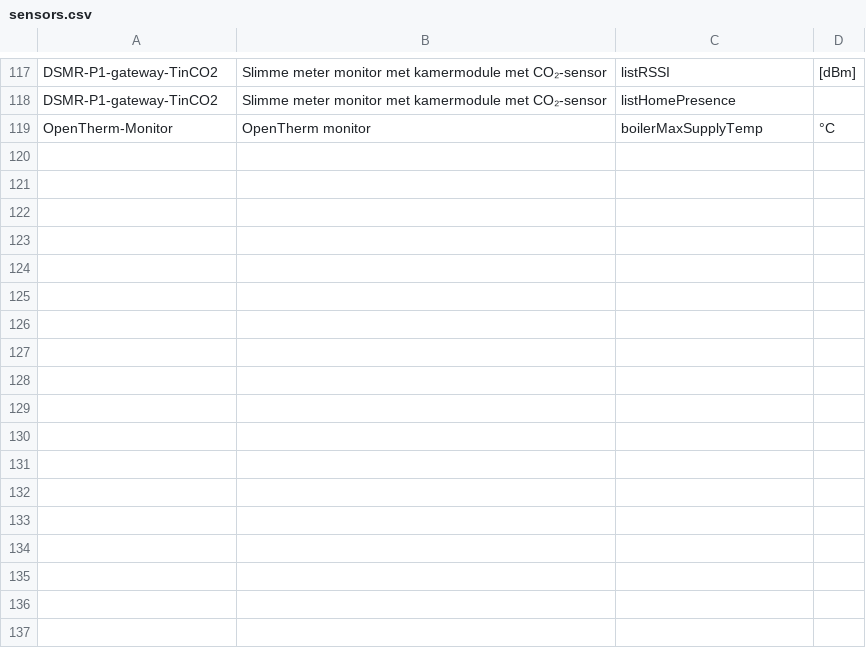
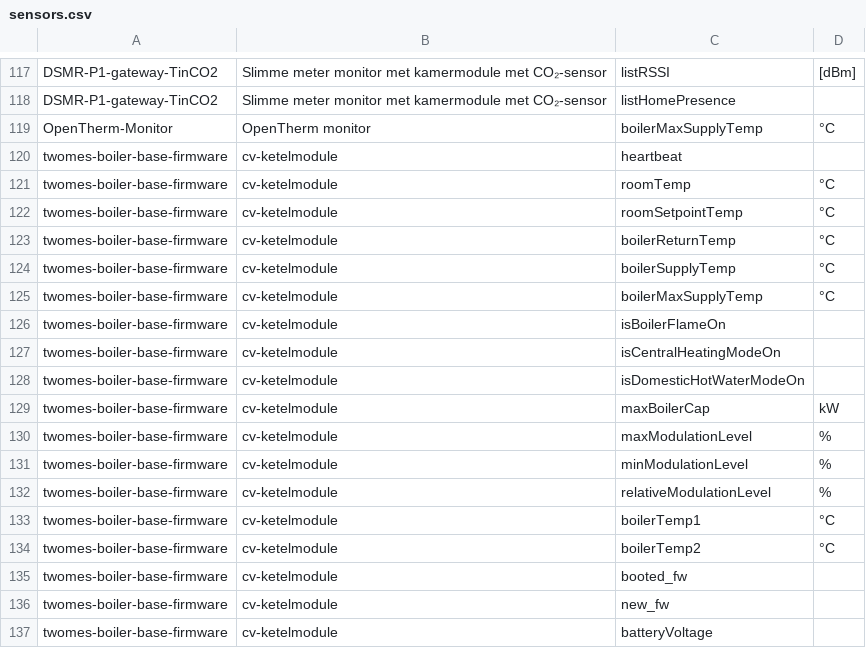
Before and after one commit to energietransitie/twomes-backoffice-api, a CSV file: src/data/sensors.csv, drawn as a sheet; only a part is shown, gaps mark what is left out; the diff names each change by its address in the sheet, - before the commit and + after, or states it on an @@ line.

Commit message:
Add twomes-boiler-base-firmware and properties
Several properties were added for a new device type 'twomes-boiler-base-firmware'.
Firmware that will use this: https://github.com/energietransitie/twomes-boiler-base-firmware.

```diff
--- a/src/data/sensors.csv
+++ b/src/data/sensors.csv
+row 120: twomes-boiler-base-firmware | cv-ketelmodule | heartbeat
+row 121: twomes-boiler-base-firmware | cv-ketelmodule | roomTemp | °C
+row 122: twomes-boiler-base-firmware | cv-ketelmodule | roomSetpointTemp | °C
+row 123: twomes-boiler-base-firmware | cv-ketelmodule | boilerReturnTemp | °C
+row 124: twomes-boiler-base-firmware | cv-ketelmodule | boilerSupplyTemp | °C
+row 125: twomes-boiler-base-firmware | cv-ketelmodule | boilerMaxSupplyTemp | °C
+row 126: twomes-boiler-base-firmware | cv-ketelmodule | isBoilerFlameOn
+row 127: twomes-boiler-base-firmware | cv-ketelmodule | isCentralHeatingModeOn
+row 128: twomes-boiler-base-firmware | cv-ketelmodule | isDomesticHotWaterModeOn
+row 129: twomes-boiler-base-firmware | cv-ketelmodule | maxBoilerCap | kW
+row 130: twomes-boiler-base-firmware | cv-ketelmodule | maxModulationLevel | %
+row 131: twomes-boiler-base-firmware | cv-ketelmodule | minModulationLevel | %
+row 132: twomes-boiler-base-firmware | cv-ketelmodule | relativeModulationLevel | %
+row 133: twomes-boiler-base-firmware | cv-ketelmodule | boilerTemp1 | °C
+row 134: twomes-boiler-base-firmware | cv-ketelmodule | boilerTemp2 | °C
+row 135: twomes-boiler-base-firmware | cv-ketelmodule | booted_fw
+row 136: twomes-boiler-base-firmware | cv-ketelmodule | new_fw
+row 137: twomes-boiler-base-firmware | cv-ketelmodule | batteryVoltage
```
